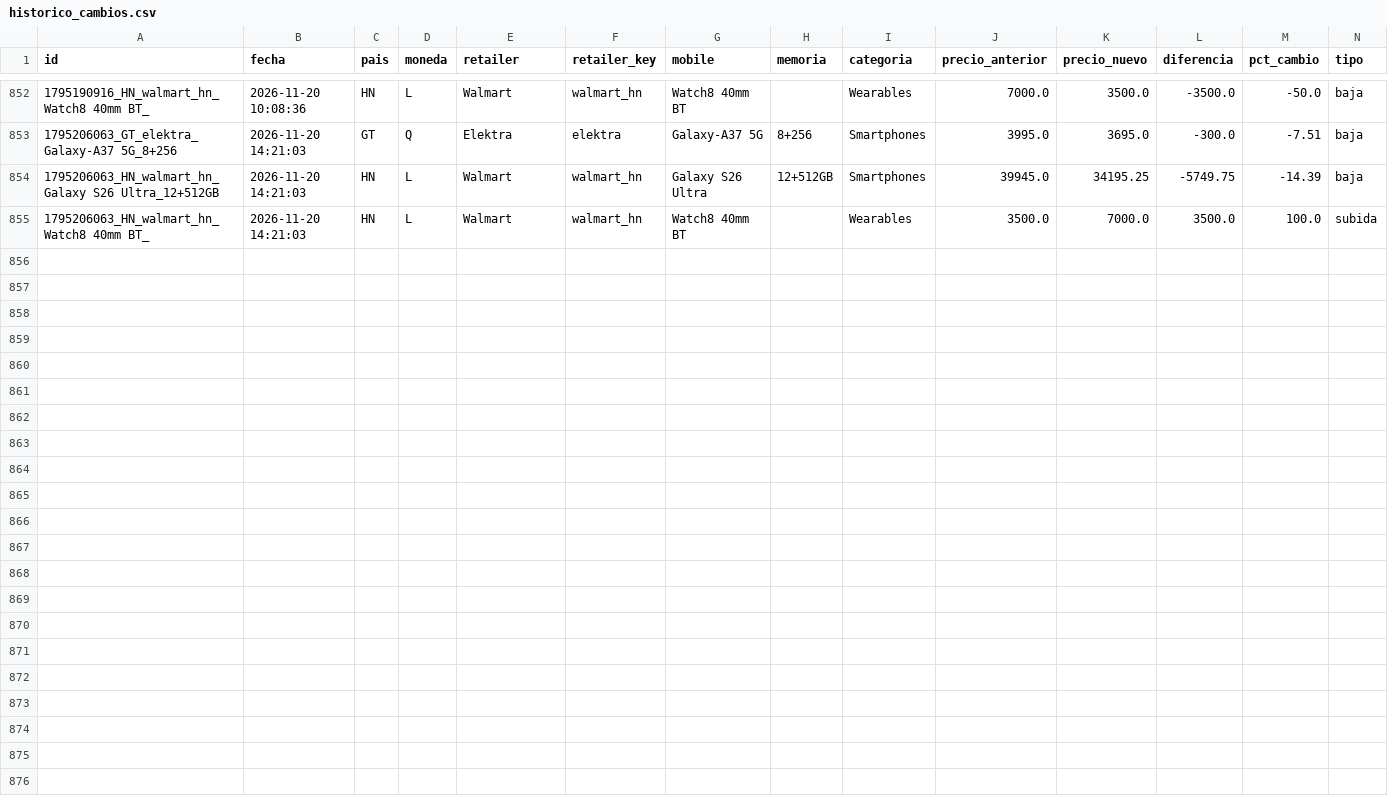
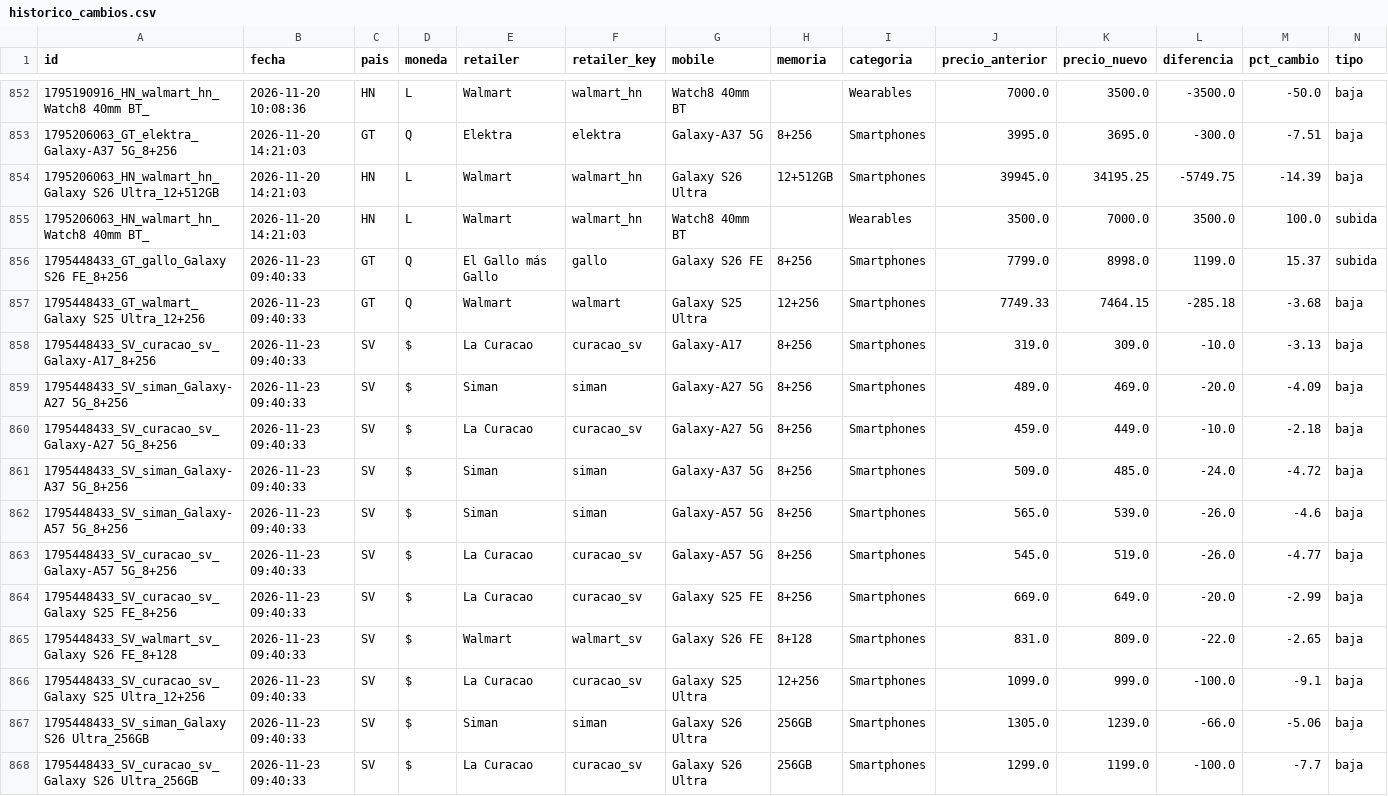
Before and after one commit to goldenboy1496/reporte-precios, a CSV file: data/historico_cambios.csv, drawn as a sheet; only a part is shown, gaps mark what is left out.

```diff
--- a/data/historico_cambios.csv
+++ b/data/historico_cambios.csv
@@ -855 +855,14 @@ id,fecha,pais,moneda,retailer,retailer_key,mobile,memoria,categoria,precio_anter
 1795206063_HN_walmart_hn_Watch8 40mm BT_,2026-11-20 14:21:03,HN,L,Walmart,walmart_hn,Watch8 40mm BT,,Wearables,3500.0,7000.0,3500.0,100.0,subida
+1795448433_GT_gallo_Galaxy S26 FE_8+256,2026-11-23 09:40:33,GT,Q,El Gallo más Gallo,gallo,Galaxy S26 FE,8+256,Smartphones,7799.0,8998.0,1199.0,15.37,subida
+1795448433_GT_walmart_Galaxy S25 Ultra_12+256,2026-11-23 09:40:33,GT,Q,Walmart,walmart,Galaxy S25 Ultra,12+256,Smartphones,7749.33,7464.15,-285.18,-3.68,baja
+1795448433_SV_curacao_sv_Galaxy-A17_8+256,2026-11-23 09:40:33,SV,$,La Curacao,curacao_sv,Galaxy-A17,8+256,Smartphones,319.0,309.0,-10.0,-3.13,baja
+1795448433_SV_siman_Galaxy-A27 5G_8+256,2026-11-23 09:40:33,SV,$,Siman,siman,Galaxy-A27 5G,8+256,Smartphones,489.0,469.0,-20.0,-4.09,baja
+1795448433_SV_curacao_sv_Galaxy-A27 5G_8+256,2026-11-23 09:40:33,SV,$,La Curacao,curacao_sv,Galaxy-A27 5G,8+256,Smartphones,459.0,449.0,-10.0,-2.18,baja
+1795448433_SV_siman_Galaxy-A37 5G_8+256,2026-11-23 09:40:33,SV,$,Siman,siman,Galaxy-A37 5G,8+256,Smartphones,509.0,485.0,-24.0,-4.72,baja
+1795448433_SV_siman_Galaxy-A57 5G_8+256,2026-11-23 09:40:33,SV,$,Siman,siman,Galaxy-A57 5G,8+256,Smartphones,565.0,539.0,-26.0,-4.6,baja
+1795448433_SV_curacao_sv_Galaxy-A57 5G_8+256,2026-11-23 09:40:33,SV,$,La Curacao,curacao_sv,Galaxy-A57 5G,8+256,Smartphones,545.0,519.0,-26.0,-4.77,baja
+1795448433_SV_curacao_sv_Galaxy S25 FE_8+256,2026-11-23 09:40:33,SV,$,La Curacao,curacao_sv,Galaxy S25 FE,8+256,Smartphones,669.0,649.0,-20.0,-2.99,baja
+1795448433_SV_walmart_sv_Galaxy S26 FE_8+128,2026-11-23 09:40:33,SV,$,Walmart,walmart_sv,Galaxy S26 FE,8+128,Smartphones,831.0,809.0,-22.0,-2.65,baja
+1795448433_SV_curacao_sv_Galaxy S25 Ultra_12+256,2026-11-23 09:40:33,SV,$,La Curacao,curacao_sv,Galaxy S25 Ultra,12+256,Smartphones,1099.0,999.0,-100.0,-9.1,baja
+1795448433_SV_siman_Galaxy S26 Ultra_256GB,2026-11-23 09:40:33,SV,$,Siman,siman,Galaxy S26 Ultra,256GB,Smartphones,1305.0,1239.0,-66.0,-5.06,baja
+1795448433_SV_curacao_sv_Galaxy S26 Ultra_256GB,2026-11-23 09:40:33,SV,$,La Curacao,curacao_sv,Galaxy S26 Ultra,256GB,Smartphones,1299.0,1199.0,-100.0,-7.7,baja
```
Also changed, not shown: data/productos_curacao_sv.csv, data/productos_max.csv, 27 other files.
